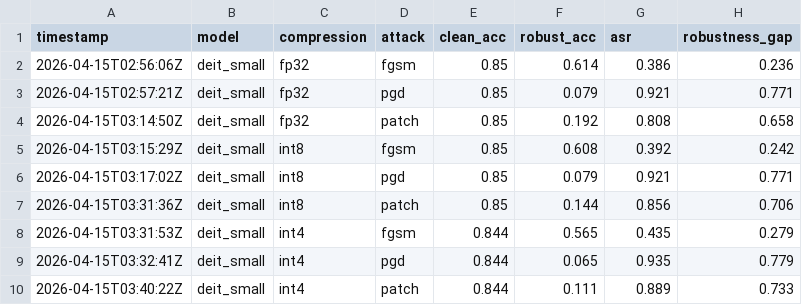
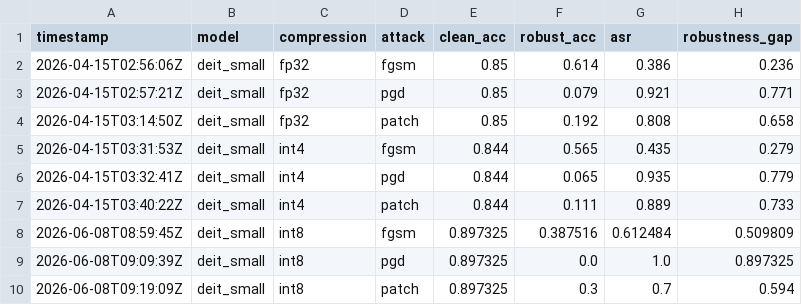
Before and after one commit to sharvi16/ADVC-New, a CSV file: results/phase1_results.csv, drawn as a sheet.

```diff
--- a/results/phase1_results.csv
+++ b/results/phase1_results.csv
@@ -4,5 +4,2 @@ timestamp,model,compression,attack,clean_acc,robust_acc,asr,robustness_gap
 2026-04-15T03:14:50Z,deit_small,fp32,patch,0.85,0.192,0.808,0.658
-2026-04-15T03:15:29Z,deit_small,int8,fgsm,0.85,0.608,0.392,0.242
-2026-04-15T03:17:02Z,deit_small,int8,pgd,0.85,0.079,0.921,0.771
-2026-04-15T03:31:36Z,deit_small,int8,patch,0.85,0.144,0.856,0.706
 2026-04-15T03:31:53Z,deit_small,int4,fgsm,0.844,0.565,0.435,0.279
@@ -10 +7,4 @@ timestamp,model,compression,attack,clean_acc,robust_acc,asr,robustness_gap
 2026-04-15T03:40:22Z,deit_small,int4,patch,0.844,0.111,0.889,0.733
+2026-06-08T08:59:45Z,deit_small,int8,fgsm,0.897325,0.387516,0.612484,0.509809
+2026-06-08T09:09:39Z,deit_small,int8,pgd,0.897325,0.0,1.0,0.897325
+2026-06-08T09:19:09Z,deit_small,int8,patch,0.897325,0.3,0.7,0.594
```
Also changed, not shown: results/phase2_at_results.csv, results/phase2_atkd_results.csv, 1 other file.
